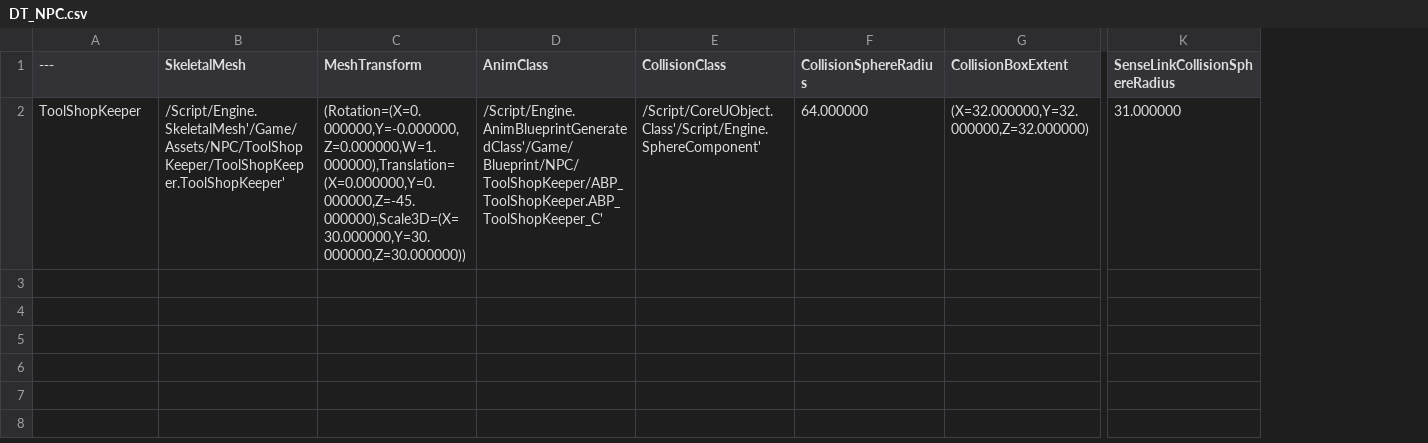
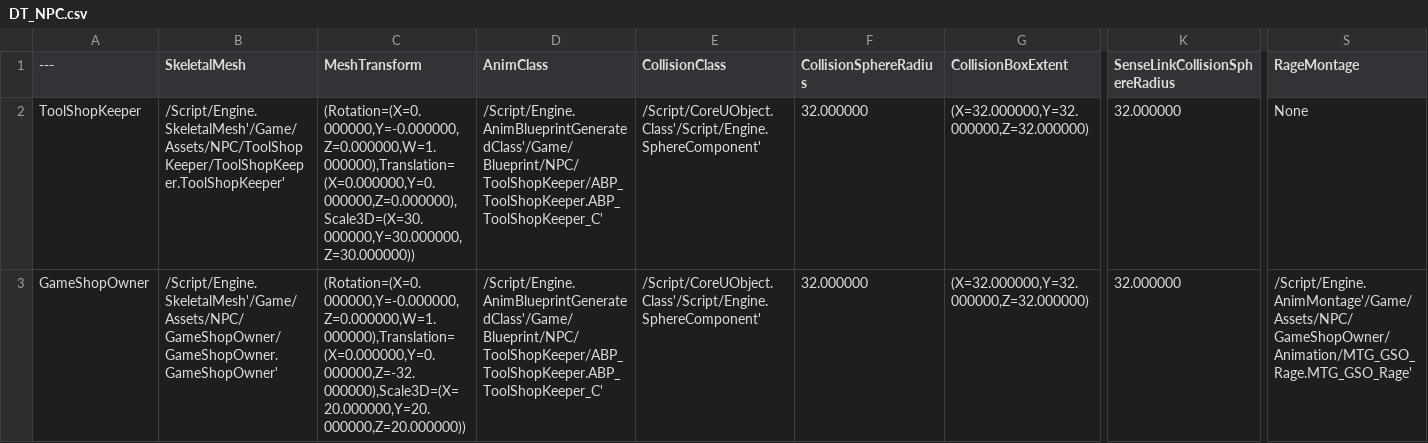
Before and after one commit to samang22/DreamingIsland, a CSV file: DreamingIsland/Content/Data/DT_NPC.csv, drawn as a sheet; only a part is shown, gaps mark what is left out; rows hold the shown columns only; the diff names each change by its address in the sheet, - before the commit and + after, or states it on an @@ line.

Commit message:
1. CraneGameShop added 2. NPC GameShopOwner, CraneButton added

```diff
--- a/DreamingIsland/Content/Data/DT_NPC.csv
+++ b/DreamingIsland/Content/Data/DT_NPC.csv
+column S (RageMontage), row 2: None
-C2 (MeshTransform): (Rotation=(X=0.000000,Y=-0.000000,Z=0.000000,W=1.000000),Translation=(X=0.000000,Y=0.000000,Z=-45.000000),Scale3D=(X=30.000000,Y=30.000000,Z=30.000000))
+C2 (MeshTransform): (Rotation=(X=0.000000,Y=-0.000000,Z=0.000000,W=1.000000),Translation=(X=0.000000,Y=0.000000,Z=0.000000),Scale3D=(X=30.000000,Y=30.000000,Z=30.000000))
-F2 (CollisionSphereRadius): 64.000000
+F2 (CollisionSphereRadius): 32.000000
-K2 (SenseLinkCollisionSphereRadius): 31.000000
+K2 (SenseLinkCollisionSphereRadius): 32.000000
+row 3: GameShopOwner | /Script/Engine.SkeletalMesh'/Game/Assets/NPC/GameShopOwner/GameShopOwner.GameShopOwner' | (Rotation=(X=0.000000,Y=-0.000000,Z=0.000000,W=1.000000),Translation=(X=0.000000,Y=0.000000,Z=-32.000000),Scale3D=(X=20.000000,Y=20.000000,Z=20.000000)) | /Script/Engine.AnimBlueprintGeneratedClass'/Game/Blueprint/NPC/ToolShopKeeper/ABP_ToolShopKeeper.ABP_ToolShopKeeper_C' | /Script/CoreUObject.Class'/Script/Engine.SphereComponent' | 32.000000 | (X=32.000000,Y=32.000000,Z=32.000000) | 32.000000 | /Script/Engine.AnimMontage'/Game/Assets/NPC/GameShopOwner/Animation/MTG_GSO_Rage.MTG_GSO_Rage'
```
Also changed, not shown: 32 other files.
